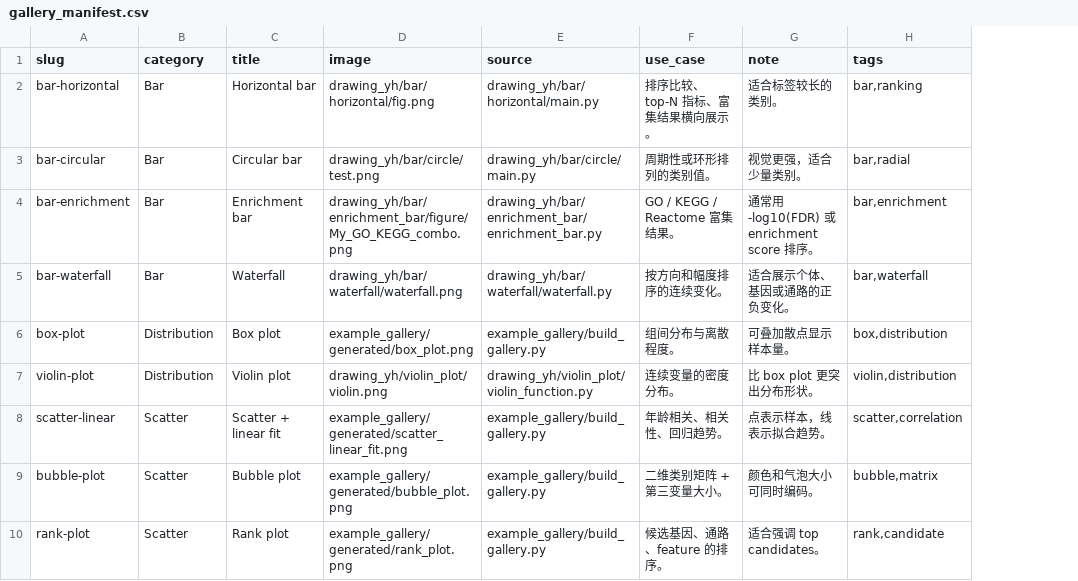
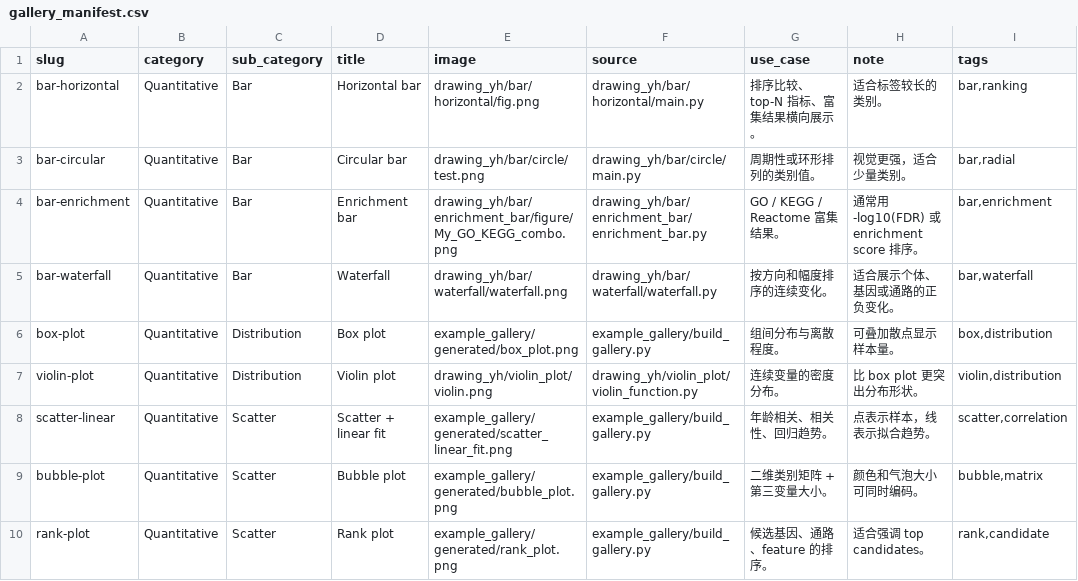
Before and after one commit to Genesi599/python-drawing-yh, a CSV file: example_gallery/gallery_manifest.csv, drawn as a sheet; only a part is shown; the diff covers the shown part only; the diff names each change by its address in the sheet, - before the commit and + after, or states it on an @@ line.

Commit message:
docs: add three-level gallery navigation

```diff
--- a/example_gallery/gallery_manifest.csv
+++ b/example_gallery/gallery_manifest.csv
+column C (sub_category), rows 2-10: Bar | Bar | Bar | Bar | Distribution | Distribution | Scatter | Scatter | Scatter
-B2:B5 (category): Bar
+B2:B5 (category): Quantitative
-B6:B7 (category): Distribution
+B6:B7 (category): Quantitative
-B8:B10 (category): Scatter
+B8:B10 (category): Quantitative
```
Also changed, not shown: 6 edited cells elsewhere in this file, 2 other files.
